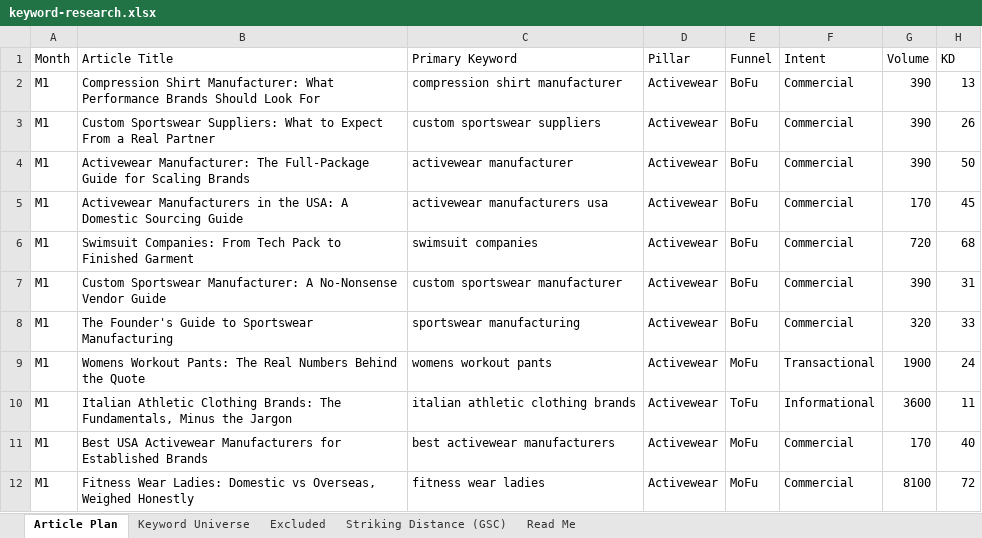
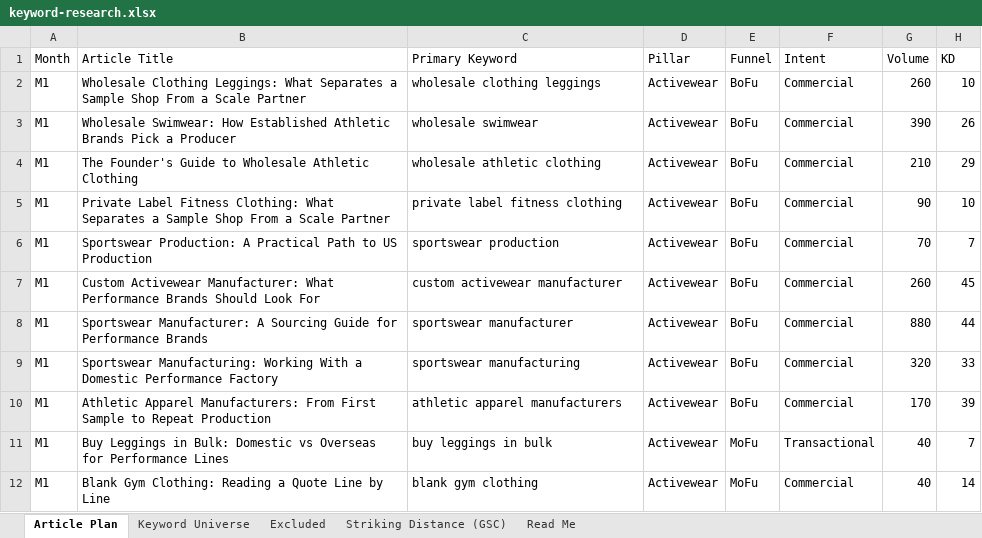
Before and after one commit to jonestj-boop/decks, an Excel workbook: decks/bomme-studio/keyword-research.xlsx, sheet Article Plan, drawn as a sheet; only a part is shown; values as stored, in another font and other column widths than the file's, no cell formats; removed rows and columns are numbered as before the commit, all else as after; the diff covers the shown part only; the diff names each change by its address in the sheet, - before the commit and + after, or states it on an @@ line.

```diff
--- a/decks/bomme-studio/keyword-research.xlsx (sheet Article Plan)
+++ b/decks/bomme-studio/keyword-research.xlsx (sheet Article Plan)
-B2 (Article Title): Compression Shirt Manufacturer: What Performance Brands Should Look For
+B2 (Article Title): Wholesale Clothing Leggings: What Separates a Sample Shop From a Scale Partner
-C2 (Primary Keyword): compression shirt manufacturer
+C2 (Primary Keyword): wholesale clothing leggings
-G2 (Volume): 390
+G2 (Volume): 260
-H2 (KD): 13
+H2 (KD): 10
-B3 (Article Title): Custom Sportswear Suppliers: What to Expect From a Real Partner
+B3 (Article Title): Wholesale Swimwear: How Established Athletic Brands Pick a Producer
-C3 (Primary Keyword): custom sportswear suppliers
+C3 (Primary Keyword): wholesale swimwear
+row 4: M1 | The Founder's Guide to Wholesale Athletic Clothing | wholesale athletic clothing | Activewear | BoFu | Commercial | 210 | 29
+row 5: M1 | Private Label Fitness Clothing: What Separates a Sample Shop From a Scale Partner | private label fitness clothing | Activewear | BoFu | Commercial | 90 | 10
-B6 (Article Title): Activewear Manufacturer: The Full-Package Guide for Scaling Brands
+B6 (Article Title): Sportswear Production: A Practical Path to US Production
-C6 (Primary Keyword): activewear manufacturer
+C6 (Primary Keyword): sportswear production
-G6 (Volume): 390
+G6 (Volume): 70
-H6 (KD): 50
+H6 (KD): 7
-B7 (Article Title): Activewear Manufacturers in the USA: A Domestic Sourcing Guide
+B7 (Article Title): Custom Activewear Manufacturer: What Performance Brands Should Look For
-C7 (Primary Keyword): activewear manufacturers usa
+C7 (Primary Keyword): custom activewear manufacturer
-G7 (Volume): 170
+G7 (Volume): 260
-row 6: M1 | Swimsuit Companies: From Tech Pack to Finished Garment | swimsuit companies | Activewear | BoFu | Commercial | 720 | 68
-B8 (Article Title): Custom Sportswear Manufacturer: A No-Nonsense Vendor Guide
+B8 (Article Title): Sportswear Manufacturer: A Sourcing Guide for Performance Brands
-C8 (Primary Keyword): custom sportswear manufacturer
+C8 (Primary Keyword): sportswear manufacturer
-G8 (Volume): 390
+G8 (Volume): 880
-H8 (KD): 31
+H8 (KD): 44
-B9 (Article Title): The Founder's Guide to Sportswear Manufacturing
+B9 (Article Title): Sportswear Manufacturing: Working With a Domestic Performance Factory
-row 9: M1 | Womens Workout Pants: The Real Numbers Behind the Quote | womens workout pants | Activewear | MoFu | Transactional | 1900 | 24
-row 10: M1 | Italian Athletic Clothing Brands: The Fundamentals, Minus the Jargon | italian athletic clothing brands | Activewear | ToFu | Informational | 3600 | 11
-B10 (Article Title): Best USA Activewear Manufacturers for Established Brands
+B10 (Article Title): Athletic Apparel Manufacturers: From First Sample to Repeat Production
-C10 (Primary Keyword): best activewear manufacturers
+C10 (Primary Keyword): athletic apparel manufacturers
-E10 (Funnel): MoFu
+E10 (Funnel): BoFu
-H10 (KD): 40
+H10 (KD): 39
+row 11: M1 | Buy Leggings in Bulk: Domestic vs Overseas for Performance Lines | buy leggings in bulk | Activewear | MoFu | Transactional | 40 | 7
-B12 (Article Title): Fitness Wear Ladies: Domestic vs Overseas, Weighed Honestly
+B12 (Article Title): Blank Gym Clothing: Reading a Quote Line by Line
-C12 (Primary Keyword): fitness wear ladies
+C12 (Primary Keyword): blank gym clothing
-G12 (Volume): 8100
+G12 (Volume): 40
-H12 (KD): 72
+H12 (KD): 14
```
Also changed, not shown: 31 added rows, 31 removed rows and 226 edited cells elsewhere in this sheet, sheet Keyword Universe, sheet Excluded, sheet Striking Distance (GSC), sheet Read Me, cell formats, 1 other file.
